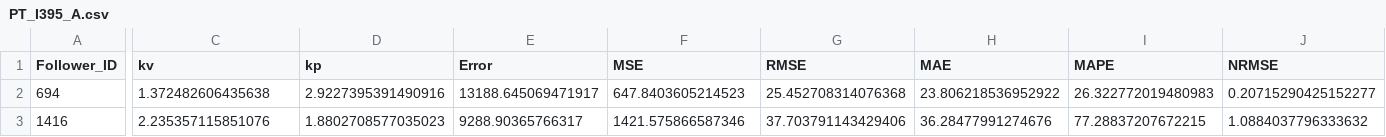
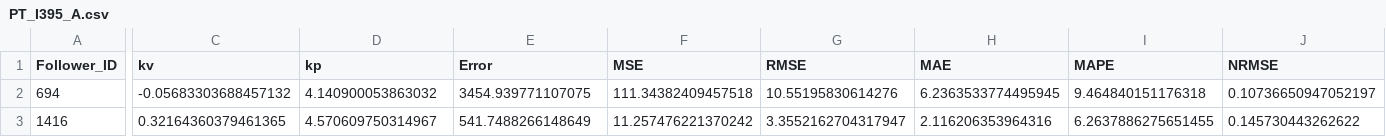
Before and after one commit to lotlouischoitslab/Comparison-of-Autonomous-Vehicles-Control-Models, a CSV file: Results/00CSP/PT_I395_A.csv, drawn as a sheet; only a part is shown, gaps mark what is left out; the diff covers the shown part only; the diff names each change by its address in the sheet, - before the commit and + after, or states it on an @@ line.

```diff
--- a/Results/00CSP/PT_I395_A.csv
+++ b/Results/00CSP/PT_I395_A.csv
-C2 (kv): 1.372482606435638
+C2 (kv): -0.05683303688457132
-D2 (kp): 2.9227395391490916
+D2 (kp): 4.140900053863032
-E2 (Error): 13188.645069471917
+E2 (Error): 3454.939771107075
-F2 (MSE): 647.8403605214523
+F2 (MSE): 111.34382409457518
-G2 (RMSE): 25.452708314076368
+G2 (RMSE): 10.55195830614276
-H2 (MAE): 23.806218536952922
+H2 (MAE): 6.2363533774495945
-I2 (MAPE): 26.322772019480983
+I2 (MAPE): 9.464840151176318
-J2 (NRMSE): 0.20715290425152277
+J2 (NRMSE): 0.10736650947052197
-C3 (kv): 2.235357115851076
+C3 (kv): 0.32164360379461365
-D3 (kp): 1.8802708577035023
+D3 (kp): 4.570609750314967
-E3 (Error): 9288.90365766317
+E3 (Error): 541.7488266148649
-F3 (MSE): 1421.575866587346
+F3 (MSE): 11.257476221370242
-G3 (RMSE): 37.703791143429406
+G3 (RMSE): 3.3552162704317947
-H3 (MAE): 36.28477991274676
+H3 (MAE): 2.116206353964316
-I3 (MAPE): 77.28837207672215
+I3 (MAPE): 6.2637886275651455
-J3 (NRMSE): 1.0884037796333632
+J3 (NRMSE): 0.145730443262622
```
Also changed, not shown: 28 edited cells elsewhere in this file, Results/00CSP/PT_I294l1_A.csv, Results/00CSP/PT_I9094_A.csv, 32 other files.
